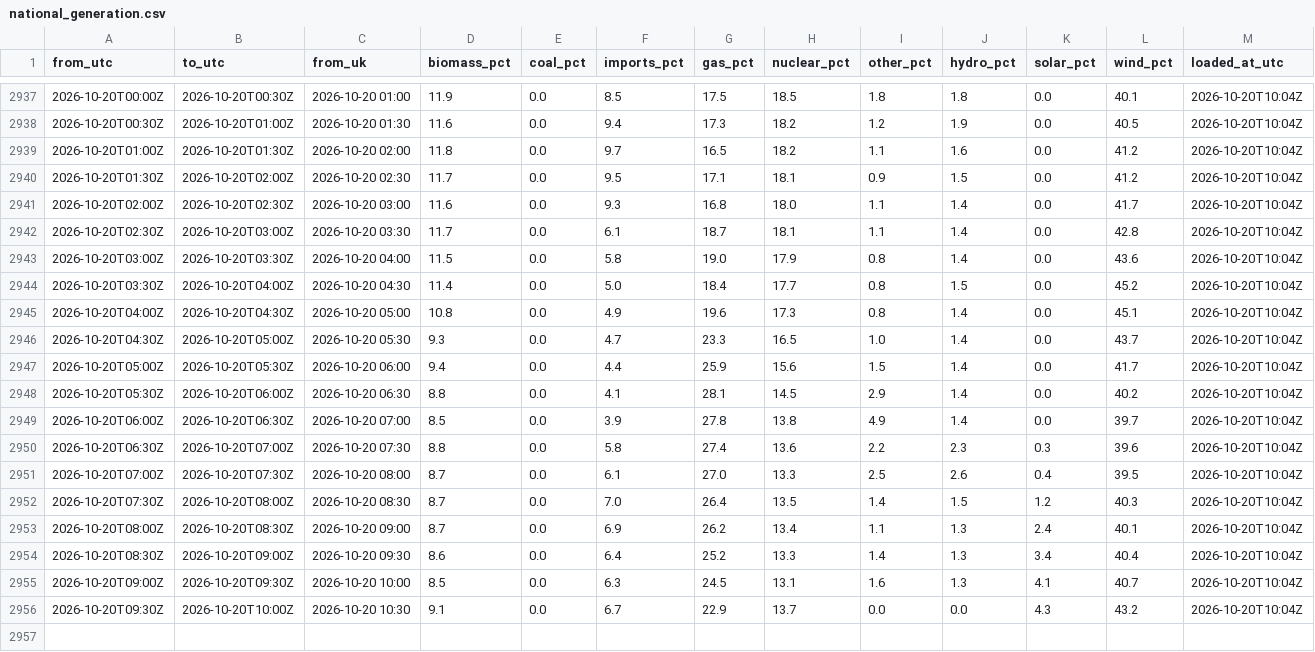
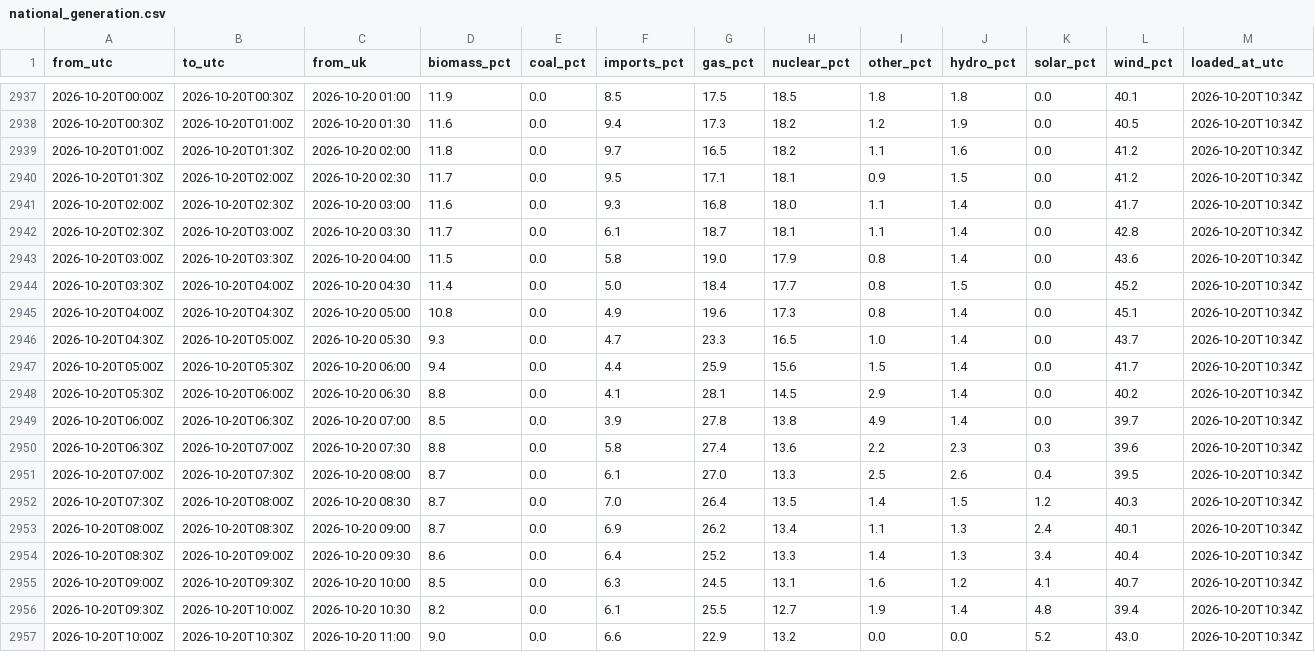
Before and after one commit to raphaliyarohit-collab/uk-grid-carbon, a CSV file: data/national_generation.csv, drawn as a sheet; only a part is shown, gaps mark what is left out; the diff covers the shown part only.

```diff
--- a/data/national_generation.csv
+++ b/data/national_generation.csv
@@ -2937,20 +2937,21 @@ from_utc,to_utc,from_uk,biomass_pct,coal_pct,imports_pct,gas_pct,nuclear_pct,oth
-2026-10-20T00:00Z,2026-10-20T00:30Z,2026-10-20 01:00,11.9,0.0,8.5,17.5,18.5,1.8,1.8,0.0,40.1,2026-10-20T10:04Z
-2026-10-20T00:30Z,2026-10-20T01:00Z,2026-10-20 01:30,11.6,0.0,9.4,17.3,18.2,1.2,1.9,0.0,40.5,2026-10-20T10:04Z
-2026-10-20T01:00Z,2026-10-20T01:30Z,2026-10-20 02:00,11.8,0.0,9.7,16.5,18.2,1.1,1.6,0.0,41.2,2026-10-20T10:04Z
-2026-10-20T01:30Z,2026-10-20T02:00Z,2026-10-20 02:30,11.7,0.0,9.5,17.1,18.1,0.9,1.5,0.0,41.2,2026-10-20T10:04Z
-2026-10-20T02:00Z,2026-10-20T02:30Z,2026-10-20 03:00,11.6,0.0,9.3,16.8,18.0,1.1,1.4,0.0,41.7,2026-10-20T10:04Z
-2026-10-20T02:30Z,2026-10-20T03:00Z,2026-10-20 03:30,11.7,0.0,6.1,18.7,18.1,1.1,1.4,0.0,42.8,2026-10-20T10:04Z
-2026-10-20T03:00Z,2026-10-20T03:30Z,2026-10-20 04:00,11.5,0.0,5.8,19.0,17.9,0.8,1.4,0.0,43.6,2026-10-20T10:04Z
-2026-10-20T03:30Z,2026-10-20T04:00Z,2026-10-20 04:30,11.4,0.0,5.0,18.4,17.7,0.8,1.5,0.0,45.2,2026-10-20T10:04Z
-2026-10-20T04:00Z,2026-10-20T04:30Z,2026-10-20 05:00,10.8,0.0,4.9,19.6,17.3,0.8,1.4,0.0,45.1,2026-10-20T10:04Z
-2026-10-20T04:30Z,2026-10-20T05:00Z,2026-10-20 05:30,9.3,0.0,4.7,23.3,16.5,1.0,1.4,0.0,43.7,2026-10-20T10:04Z
-2026-10-20T05:00Z,2026-10-20T05:30Z,2026-10-20 06:00,9.4,0.0,4.4,25.9,15.6,1.5,1.4,0.0,41.7,2026-10-20T10:04Z
-2026-10-20T05:30Z,2026-10-20T06:00Z,2026-10-20 06:30,8.8,0.0,4.1,28.1,14.5,2.9,1.4,0.0,40.2,2026-10-20T10:04Z
-2026-10-20T06:00Z,2026-10-20T06:30Z,2026-10-20 07:00,8.5,0.0,3.9,27.8,13.8,4.9,1.4,0.0,39.7,2026-10-20T10:04Z
-2026-10-20T06:30Z,2026-10-20T07:00Z,2026-10-20 07:30,8.8,0.0,5.8,27.4,13.6,2.2,2.3,0.3,39.6,2026-10-20T10:04Z
-2026-10-20T07:00Z,2026-10-20T07:30Z,2026-10-20 08:00,8.7,0.0,6.1,27.0,13.3,2.5,2.6,0.4,39.5,2026-10-20T10:04Z
-2026-10-20T07:30Z,2026-10-20T08:00Z,2026-10-20 08:30,8.7,0.0,7.0,26.4,13.5,1.4,1.5,1.2,40.3,2026-10-20T10:04Z
-2026-10-20T08:00Z,2026-10-20T08:30Z,2026-10-20 09:00,8.7,0.0,6.9,26.2,13.4,1.1,1.3,2.4,40.1,2026-10-20T10:04Z
-2026-10-20T08:30Z,2026-10-20T09:00Z,2026-10-20 09:30,8.6,0.0,6.4,25.2,13.3,1.4,1.3,3.4,40.4,2026-10-20T10:04Z
-2026-10-20T09:00Z,2026-10-20T09:30Z,2026-10-20 10:00,8.5,0.0,6.3,24.5,13.1,1.6,1.3,4.1,40.7,2026-10-20T10:04Z
-2026-10-20T09:30Z,2026-10-20T10:00Z,2026-10-20 10:30,9.1,0.0,6.7,22.9,13.7,0.0,0.0,4.3,43.2,2026-10-20T10:04Z
+2026-10-20T00:00Z,2026-10-20T00:30Z,2026-10-20 01:00,11.9,0.0,8.5,17.5,18.5,1.8,1.8,0.0,40.1,2026-10-20T10:34Z
+2026-10-20T00:30Z,2026-10-20T01:00Z,2026-10-20 01:30,11.6,0.0,9.4,17.3,18.2,1.2,1.9,0.0,40.5,2026-10-20T10:34Z
+2026-10-20T01:00Z,2026-10-20T01:30Z,2026-10-20 02:00,11.8,0.0,9.7,16.5,18.2,1.1,1.6,0.0,41.2,2026-10-20T10:34Z
+2026-10-20T01:30Z,2026-10-20T02:00Z,2026-10-20 02:30,11.7,0.0,9.5,17.1,18.1,0.9,1.5,0.0,41.2,2026-10-20T10:34Z
+2026-10-20T02:00Z,2026-10-20T02:30Z,2026-10-20 03:00,11.6,0.0,9.3,16.8,18.0,1.1,1.4,0.0,41.7,2026-10-20T10:34Z
+2026-10-20T02:30Z,2026-10-20T03:00Z,2026-10-20 03:30,11.7,0.0,6.1,18.7,18.1,1.1,1.4,0.0,42.8,2026-10-20T10:34Z
+2026-10-20T03:00Z,2026-10-20T03:30Z,2026-10-20 04:00,11.5,0.0,5.8,19.0,17.9,0.8,1.4,0.0,43.6,2026-10-20T10:34Z
+2026-10-20T03:30Z,2026-10-20T04:00Z,2026-10-20 04:30,11.4,0.0,5.0,18.4,17.7,0.8,1.5,0.0,45.2,2026-10-20T10:34Z
+2026-10-20T04:00Z,2026-10-20T04:30Z,2026-10-20 05:00,10.8,0.0,4.9,19.6,17.3,0.8,1.4,0.0,45.1,2026-10-20T10:34Z
+2026-10-20T04:30Z,2026-10-20T05:00Z,2026-10-20 05:30,9.3,0.0,4.7,23.3,16.5,1.0,1.4,0.0,43.7,2026-10-20T10:34Z
+2026-10-20T05:00Z,2026-10-20T05:30Z,2026-10-20 06:00,9.4,0.0,4.4,25.9,15.6,1.5,1.4,0.0,41.7,2026-10-20T10:34Z
+2026-10-20T05:30Z,2026-10-20T06:00Z,2026-10-20 06:30,8.8,0.0,4.1,28.1,14.5,2.9,1.4,0.0,40.2,2026-10-20T10:34Z
+2026-10-20T06:00Z,2026-10-20T06:30Z,2026-10-20 07:00,8.5,0.0,3.9,27.8,13.8,4.9,1.4,0.0,39.7,2026-10-20T10:34Z
+2026-10-20T06:30Z,2026-10-20T07:00Z,2026-10-20 07:30,8.8,0.0,5.8,27.4,13.6,2.2,2.3,0.3,39.6,2026-10-20T10:34Z
+2026-10-20T07:00Z,2026-10-20T07:30Z,2026-10-20 08:00,8.7,0.0,6.1,27.0,13.3,2.5,2.6,0.4,39.5,2026-10-20T10:34Z
+2026-10-20T07:30Z,2026-10-20T08:00Z,2026-10-20 08:30,8.7,0.0,7.0,26.4,13.5,1.4,1.5,1.2,40.3,2026-10-20T10:34Z
+2026-10-20T08:00Z,2026-10-20T08:30Z,2026-10-20 09:00,8.7,0.0,6.9,26.2,13.4,1.1,1.3,2.4,40.1,2026-10-20T10:34Z
+2026-10-20T08:30Z,2026-10-20T09:00Z,2026-10-20 09:30,8.6,0.0,6.4,25.2,13.3,1.4,1.3,3.4,40.4,2026-10-20T10:34Z
+2026-10-20T09:00Z,2026-10-20T09:30Z,2026-10-20 10:00,8.5,0.0,6.3,24.5,13.1,1.6,1.2,4.1,40.7,2026-10-20T10:34Z
+2026-10-20T09:30Z,2026-10-20T10:00Z,2026-10-20 10:30,8.2,0.0,6.1,25.5,12.7,1.9,1.4,4.8,39.4,2026-10-20T10:34Z
+2026-10-20T10:00Z,2026-10-20T10:30Z,2026-10-20 11:00,9.0,0.0,6.6,22.9,13.2,0.0,0.0,5.2,43.0,2026-10-20T10:34Z
```
Also changed, not shown: 27 edited cells elsewhere in this file, data/national_intensity.csv, data/regional_forecast_48h.csv, 1 other file.
